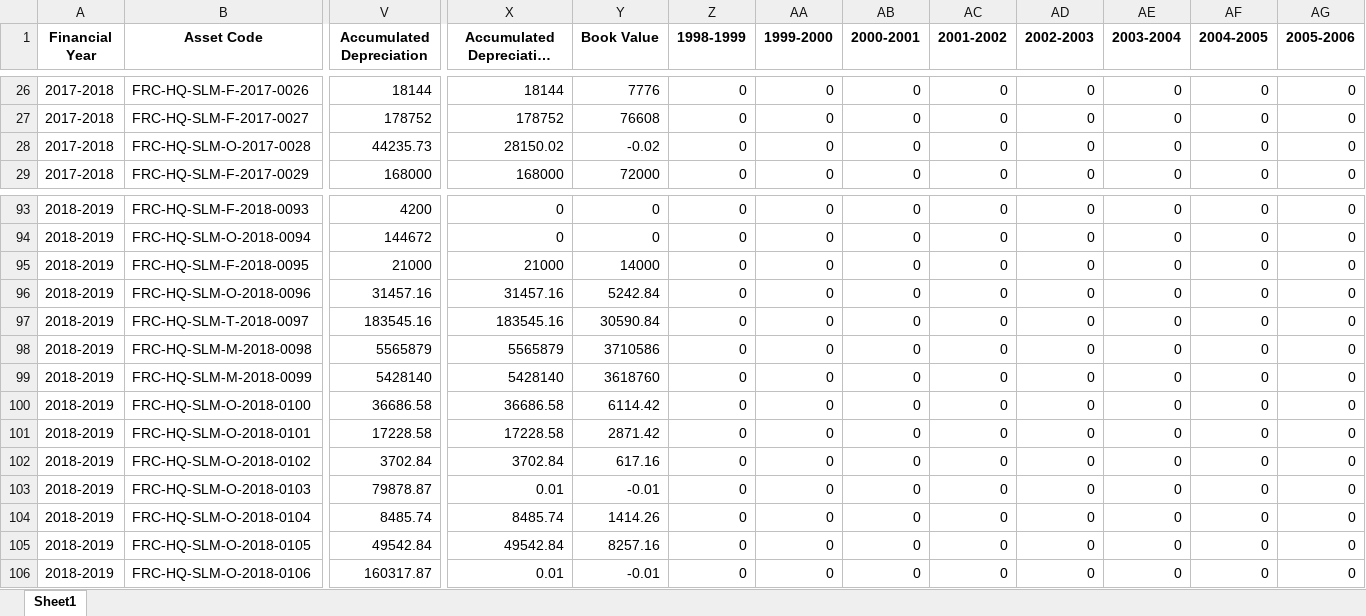
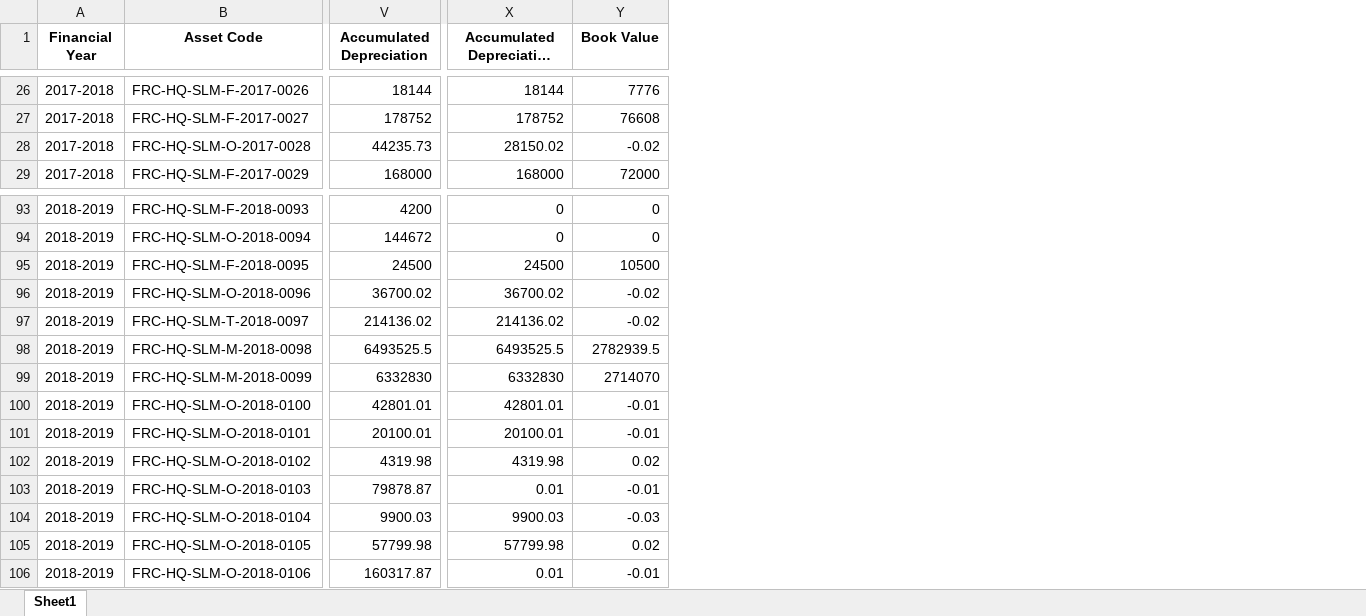
Before and after one commit to ANIKFRCBD/AFAR-3.0, an Excel workbook: afar_project/csv_path/excel_files/depreciation.xlsx, sheet Sheet1, drawn as a sheet; only a part is shown, gaps mark what is left out; long unchanged cells end in …; values as stored, in another font and other column widths than the file's, no borders; removed rows and columns are numbered as before the commit, all else as after; the diff covers the shown part only; the diff names each change by its address in the sheet, - before the commit and + after, or states it on an @@ line.

```diff
--- a/afar_project/csv_path/excel_files/depreciation.xlsx (sheet Sheet1)
+++ b/afar_project/csv_path/excel_files/depreciation.xlsx (sheet Sheet1)
-column Z (1998-1999), rows 26-29: all 0; rows 93-106: all 0
-column AA (1999-2000), rows 26-29: all 0; rows 93-106: all 0
-column AB (2000-2001), rows 26-29: all 0; rows 93-106: all 0
-column AC (2001-2002), rows 26-29: all 0; rows 93-106: all 0
-column AD (2002-2003), rows 26-29: all 0; rows 93-106: all 0
-column AE (2003-2004), rows 26-29: all 0; rows 93-106: all 0
-column AF (2004-2005), rows 26-29: all 0; rows 93-106: all 0
-column AG (2005-2006), rows 26-29: all 0; rows 93-106: all 0
-V95 (Accumulated Depreciation): 21000
+V95 (Accumulated Depreciation): 24500
-X95 (Accumulated Depreciation Net): 21000
+X95 (Accumulated Depreciation Net): 24500
-Y95 (Book Value): 14000
+Y95 (Book Value): 10500
-V96 (Accumulated Depreciation): 31457.16
+V96 (Accumulated Depreciation): 36700.02
-X96 (Accumulated Depreciation Net): 31457.16
+X96 (Accumulated Depreciation Net): 36700.02
-Y96 (Book Value): 5242.84
+Y96 (Book Value): -0.02
-V97 (Accumulated Depreciation): 183545.16
+V97 (Accumulated Depreciation): 214136.02
-X97 (Accumulated Depreciation Net): 183545.16
+X97 (Accumulated Depreciation Net): 214136.02
-Y97 (Book Value): 30590.84
+Y97 (Book Value): -0.02
-V98 (Accumulated Depreciation): 5565879
+V98 (Accumulated Depreciation): 6493525.5
-X98 (Accumulated Depreciation Net): 5565879
+X98 (Accumulated Depreciation Net): 6493525.5
-Y98 (Book Value): 3710586
+Y98 (Book Value): 2782939.5
-V99 (Accumulated Depreciation): 5428140
+V99 (Accumulated Depreciation): 6332830
-X99 (Accumulated Depreciation Net): 5428140
+X99 (Accumulated Depreciation Net): 6332830
-Y99 (Book Value): 3618760
+Y99 (Book Value): 2714070
-V100 (Accumulated Depreciation): 36686.58
+V100 (Accumulated Depreciation): 42801.01
-X100 (Accumulated Depreciation Net): 36686.58
+X100 (Accumulated Depreciation Net): 42801.01
-Y100 (Book Value): 6114.42
+Y100 (Book Value): -0.01
-V101 (Accumulated Depreciation): 17228.58
+V101 (Accumulated Depreciation): 20100.01
-X101 (Accumulated Depreciation Net): 17228.58
+X101 (Accumulated Depreciation Net): 20100.01
-Y101 (Book Value): 2871.42
+Y101 (Book Value): -0.01
-V102 (Accumulated Depreciation): 3702.84
+V102 (Accumulated Depreciation): 4319.98
-X102 (Accumulated Depreciation Net): 3702.84
+X102 (Accumulated Depreciation Net): 4319.98
-Y102 (Book Value): 617.16
+Y102 (Book Value): 0.02
-V104 (Accumulated Depreciation): 8485.74
+V104 (Accumulated Depreciation): 9900.03
-X104 (Accumulated Depreciation Net): 8485.74
+X104 (Accumulated Depreciation Net): 9900.03
-Y104 (Book Value): 1414.26
+Y104 (Book Value): -0.03
-V105 (Accumulated Depreciation): 49542.84
+V105 (Accumulated Depreciation): 57799.98
-X105 (Accumulated Depreciation Net): 49542.84
+X105 (Accumulated Depreciation Net): 57799.98
-Y105 (Book Value): 8257.16
+Y105 (Book Value): 0.02
```
Also changed, not shown: 14 removed rows, 1 added column, 12 removed columns and 683 edited cells elsewhere in this sheet, afar_project/csv_path/excel_files/asset_register.xlsx, afar_project/csv_path/excel_files/frc_asset_schedule.xlsx, 1 other file.
